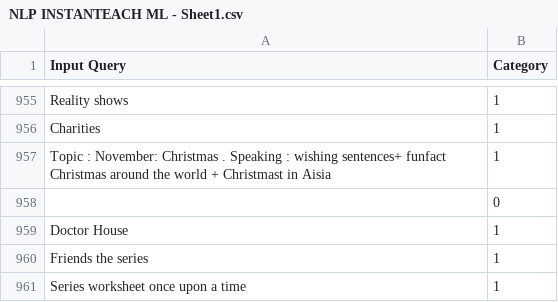
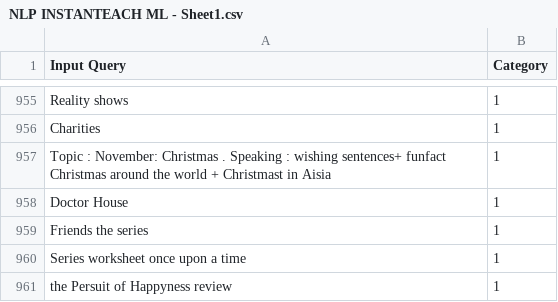
Before and after one commit to Conrad-WS/Customer-Queries-Classification-NLP, a CSV file: NLP INSTANTEACH ML - Sheet1.csv, drawn as a sheet; only a part is shown, gaps mark what is left out; the shorter side is filled out with more unchanged rows; the diff names each change by its address in the sheet, - before the commit and + after, or states it on an @@ line.

Commit message:
Add files via upload

```diff
--- a/NLP INSTANTEACH ML - Sheet1.csv
+++ b/NLP INSTANTEACH ML - Sheet1.csv
-row 958:  | 0
```
